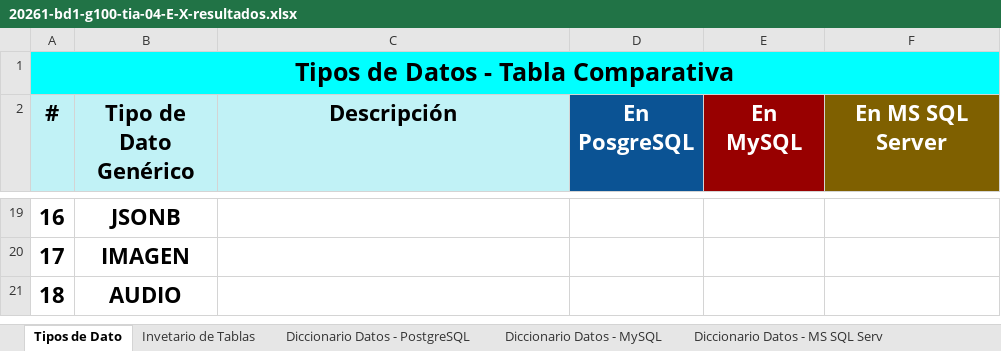
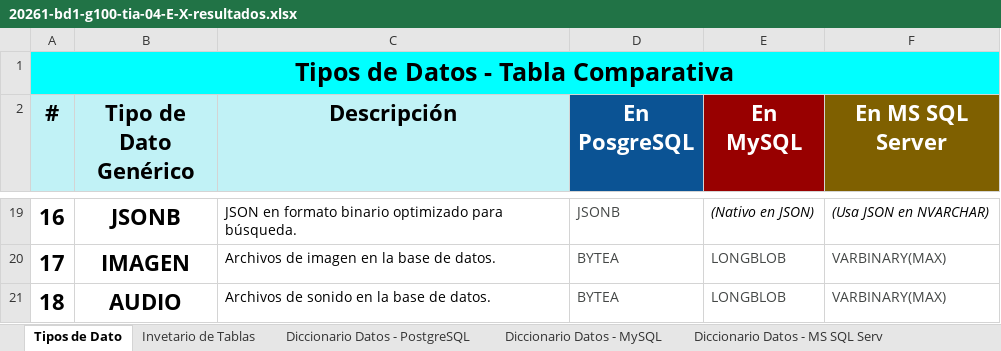
Before and after one commit to WilderQuintero/bd1-redsocial-grupo4, an Excel workbook: Tarea-4/Diccionarios/20261-bd1-g100-tia-04-E-X-resultados.xlsx, sheet Tipos de Dato, drawn as a sheet; only a part is shown, gaps mark what is left out; values as stored, in another font and other column widths than the file's, no borders; charts and pictures not drawn; the diff covers the shown part only; the diff names each change by its address in the sheet, - before the commit and + after, or states it on an @@ line.

```diff
--- a/Tarea-4/Diccionarios/20261-bd1-g100-tia-04-E-X-resultados.xlsx (sheet Tipos de Dato)
+++ b/Tarea-4/Diccionarios/20261-bd1-g100-tia-04-E-X-resultados.xlsx (sheet Tipos de Dato)
-C19 (Descripción): (empty)
+C19 (Descripción): JSON en formato binario optimizado para búsqueda.
-D19 (En PosgreSQL): (empty)
+D19 (En PosgreSQL): JSONB
-E19 (En MySQL): (empty)
+E19 (En MySQL): (Nativo en JSON)
-F19 (En MS SQL Server): (empty)
+F19 (En MS SQL Server): (Usa JSON en NVARCHAR)
-C20 (Descripción): (empty)
+C20 (Descripción): Archivos de imagen en la base de datos.
-D20:D21 (En PosgreSQL): (empty)
+D20:D21 (En PosgreSQL): BYTEA
-E20:E21 (En MySQL): (empty)
+E20:E21 (En MySQL): LONGBLOB
-F20:F21 (En MS SQL Server): (empty)
+F20:F21 (En MS SQL Server): VARBINARY(MAX)
-C21 (Descripción): (empty)
+C21 (Descripción): Archivos de sonido en la base de datos.
```
Also changed, not shown: 1 added row, 1 removed row and 60 edited cells elsewhere in this sheet, charts or pictures.
